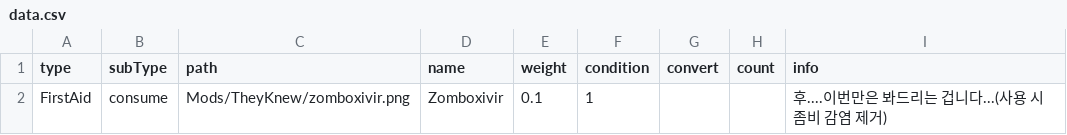
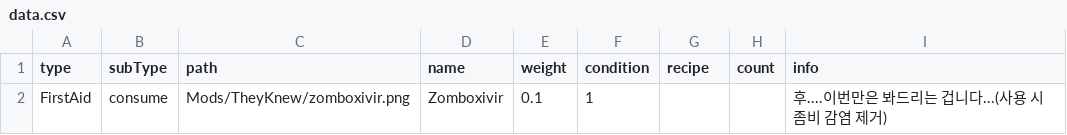
Before and after one commit to k0kk0r0/projectZBstats, a CSV file: Mods/TheyKnew/data.csv, drawn as a sheet.

```diff
--- a/Mods/TheyKnew/data.csv
+++ b/Mods/TheyKnew/data.csv
@@ -1,2 +1,2 @@
-type,subType,path,name,weight,condition,convert,count,info
+type,subType,path,name,weight,condition,recipe,count,info
 FirstAid,consume,Mods/TheyKnew/zomboxivir.png,Zomboxivir,0.1,1,,,후....이번만은 봐드리는 겁니다...(사용 시 좀비 감염 제거)
```
Also changed, not shown: Data/mapDatas.csv, Data/miscs.csv, 26 other files.
